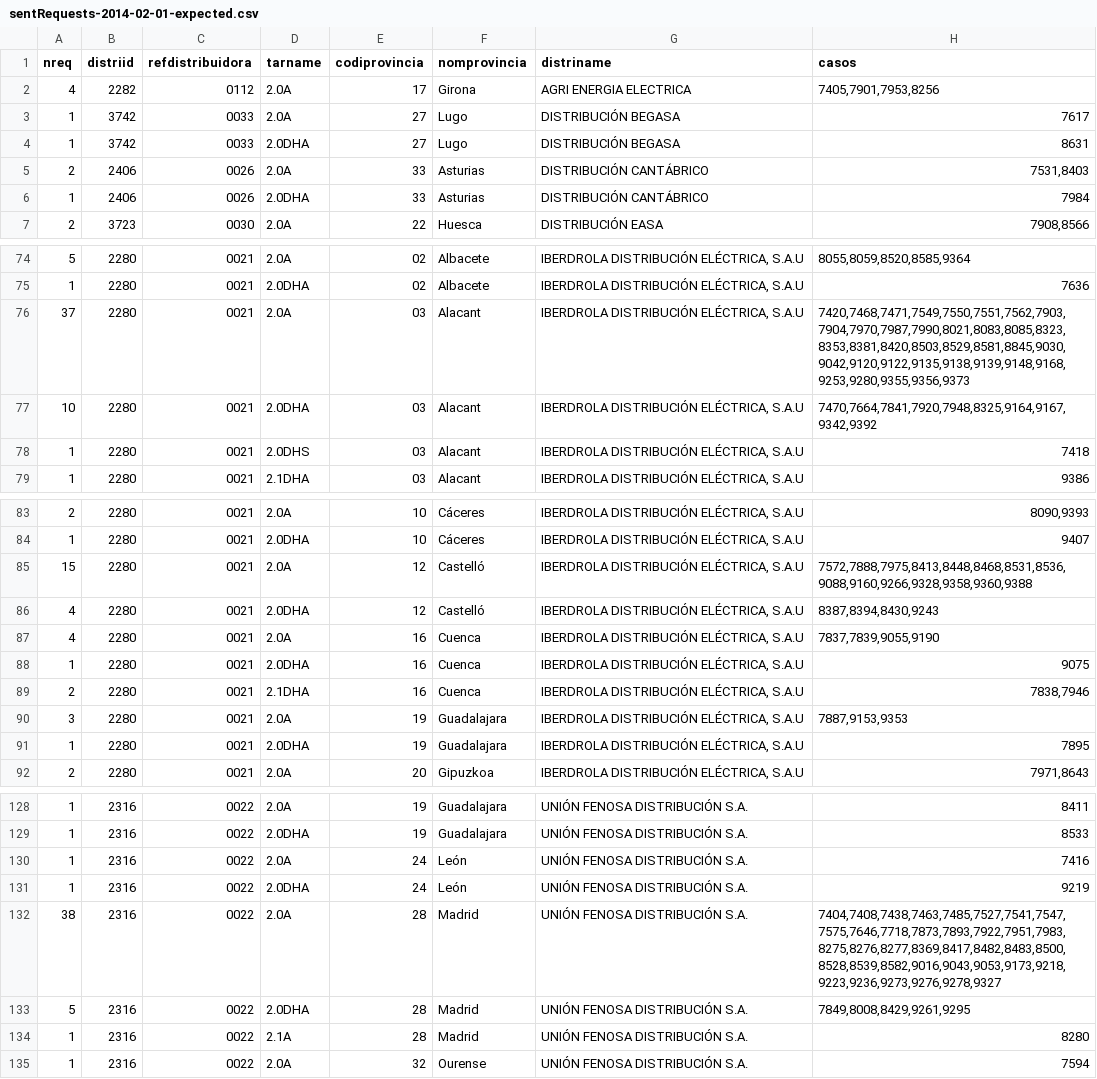
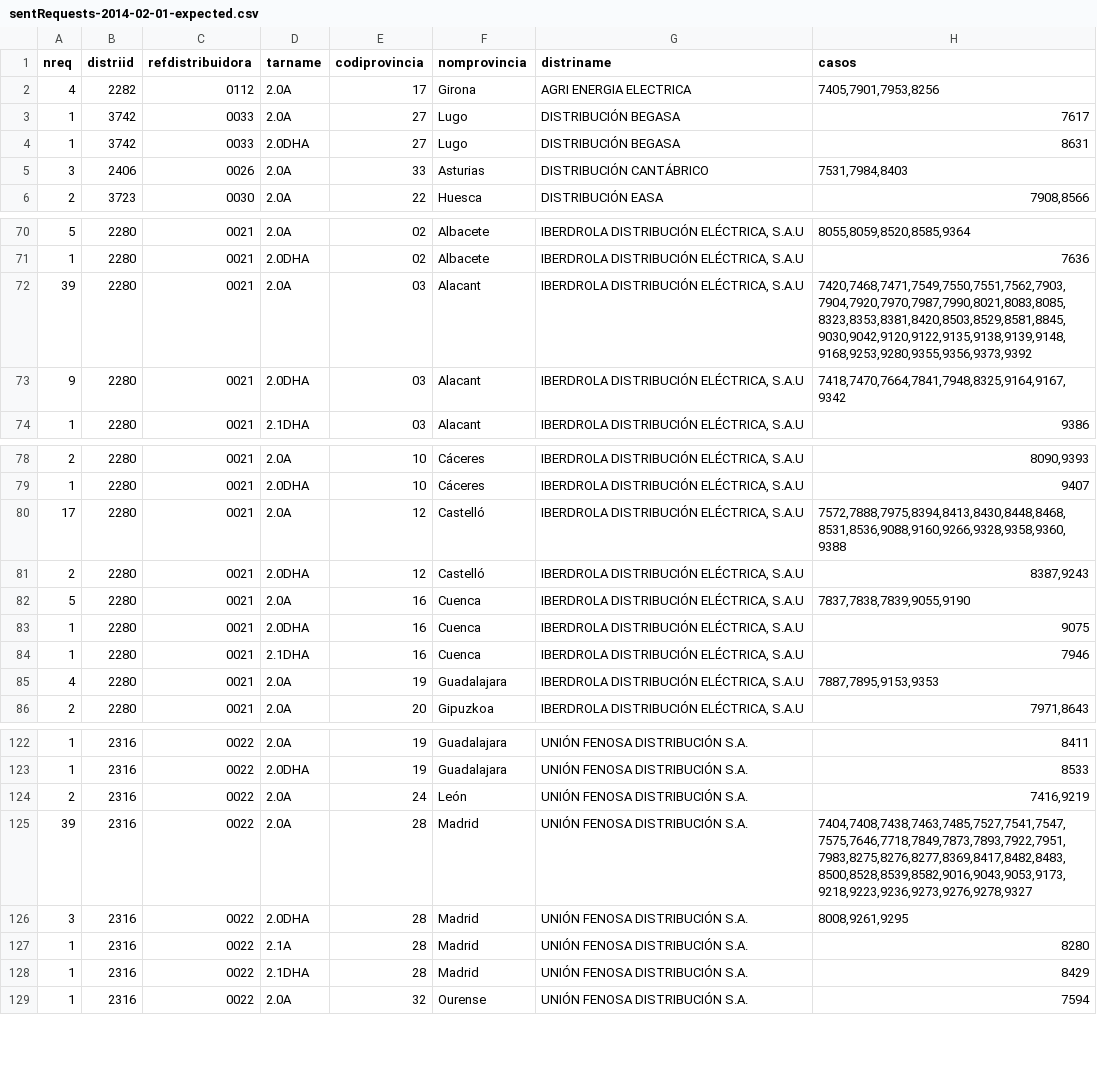
Before and after one commit to Som-Energia/informe-ocsum, a CSV file: b2bdata/sentRequests-2014-02-01-expected.csv, drawn as a sheet; only a part is shown, gaps mark what is left out; the diff covers the shown part only.

```diff
--- a/b2bdata/sentRequests-2014-02-01-expected.csv
+++ b/b2bdata/sentRequests-2014-02-01-expected.csv
@@ -4,4 +4,3 @@ nreq	distriid	refdistribuidora	tarname	codiprovincia	nomprovincia	distriname	cas
 1	3742	0033	2.0DHA	27	Lugo	DISTRIBUCIÓN BEGASA	8631
-2	2406	0026	2.0A	33	Asturias	DISTRIBUCIÓN CANTÁBRICO	7531,8403
-1	2406	0026	2.0DHA	33	Asturias	DISTRIBUCIÓN CANTÁBRICO	7984
+3	2406	0026	2.0A	33	Asturias	DISTRIBUCIÓN CANTÁBRICO	7531,7984,8403
 2	3723	0030	2.0A	22	Huesca	DISTRIBUCIÓN EASA	7908,8566
@@ -75,5 +71,4 @@ nreq	distriid	refdistribuidora	tarname	codiprovincia	nomprovincia	distriname	cas
 1	2280	0021	2.0DHA	02	Albacete	IBERDROLA DISTRIBUCIÓN ELÉCTRICA, S.A.U	7636
-37	2280	0021	2.0A	03	Alacant	IBERDROLA DISTRIBUCIÓN ELÉCTRICA, S.A.U	7420,7468,7471,7549,7550,7551,7562,7903,7904,7970,7987,7990,8021,8083,8085,8323,8353,8381,8420,8503,8529,8581,8845,9030,9042,9120,9122,9135,9138,9139,9148,9168,9253,9280,9355,9356,9373
-10	2280	0021	2.0DHA	03	Alacant	IBERDROLA DISTRIBUCIÓN ELÉCTRICA, S.A.U	7470,7664,7841,7920,7948,8325,9164,9167,9342,9392
-1	2280	0021	2.0DHS	03	Alacant	IBERDROLA DISTRIBUCIÓN ELÉCTRICA, S.A.U	7418
+39	2280	0021	2.0A	03	Alacant	IBERDROLA DISTRIBUCIÓN ELÉCTRICA, S.A.U	7420,7468,7471,7549,7550,7551,7562,7903,7904,7920,7970,7987,7990,8021,8083,8085,8323,8353,8381,8420,8503,8529,8581,8845,9030,9042,9120,9122,9135,9138,9139,9148,9168,9253,9280,9355,9356,9373,9392
+9	2280	0021	2.0DHA	03	Alacant	IBERDROLA DISTRIBUCIÓN ELÉCTRICA, S.A.U	7418,7470,7664,7841,7948,8325,9164,9167,9342
 1	2280	0021	2.1DHA	03	Alacant	IBERDROLA DISTRIBUCIÓN ELÉCTRICA, S.A.U	9386
@@ -84,9 +79,8 @@ nreq	distriid	refdistribuidora	tarname	codiprovincia	nomprovincia	distriname	cas
 1	2280	0021	2.0DHA	10	Cáceres	IBERDROLA DISTRIBUCIÓN ELÉCTRICA, S.A.U	9407
-15	2280	0021	2.0A	12	Castelló	IBERDROLA DISTRIBUCIÓN ELÉCTRICA, S.A.U	7572,7888,7975,8413,8448,8468,8531,8536,9088,9160,9266,9328,9358,9360,9388
-4	2280	0021	2.0DHA	12	Castelló	IBERDROLA DISTRIBUCIÓN ELÉCTRICA, S.A.U	8387,8394,8430,9243
-4	2280	0021	2.0A	16	Cuenca	IBERDROLA DISTRIBUCIÓN ELÉCTRICA, S.A.U	7837,7839,9055,9190
+17	2280	0021	2.0A	12	Castelló	IBERDROLA DISTRIBUCIÓN ELÉCTRICA, S.A.U	7572,7888,7975,8394,8413,8430,8448,8468,8531,8536,9088,9160,9266,9328,9358,9360,9388
+2	2280	0021	2.0DHA	12	Castelló	IBERDROLA DISTRIBUCIÓN ELÉCTRICA, S.A.U	8387,9243
+5	2280	0021	2.0A	16	Cuenca	IBERDROLA DISTRIBUCIÓN ELÉCTRICA, S.A.U	7837,7838,7839,9055,9190
 1	2280	0021	2.0DHA	16	Cuenca	IBERDROLA DISTRIBUCIÓN ELÉCTRICA, S.A.U	9075
-2	2280	0021	2.1DHA	16	Cuenca	IBERDROLA DISTRIBUCIÓN ELÉCTRICA, S.A.U	7838,7946
-3	2280	0021	2.0A	19	Guadalajara	IBERDROLA DISTRIBUCIÓN ELÉCTRICA, S.A.U	7887,9153,9353
-1	2280	0021	2.0DHA	19	Guadalajara	IBERDROLA DISTRIBUCIÓN ELÉCTRICA, S.A.U	7895
+1	2280	0021	2.1DHA	16	Cuenca	IBERDROLA DISTRIBUCIÓN ELÉCTRICA, S.A.U	7946
+4	2280	0021	2.0A	19	Guadalajara	IBERDROLA DISTRIBUCIÓN ELÉCTRICA, S.A.U	7887,7895,9153,9353
 2	2280	0021	2.0A	20	Gipuzkoa	IBERDROLA DISTRIBUCIÓN ELÉCTRICA, S.A.U	7971,8643
@@ -129,7 +123,7 @@ nreq	distriid	refdistribuidora	tarname	codiprovincia	nomprovincia	distriname	cas
 1	2316	0022	2.0DHA	19	Guadalajara	UNIÓN FENOSA DISTRIBUCIÓN S.A.	8533
-1	2316	0022	2.0A	24	León	UNIÓN FENOSA DISTRIBUCIÓN S.A.	7416
-1	2316	0022	2.0DHA	24	León	UNIÓN FENOSA DISTRIBUCIÓN S.A.	9219
-38	2316	0022	2.0A	28	Madrid	UNIÓN FENOSA DISTRIBUCIÓN S.A.	7404,7408,7438,7463,7485,7527,7541,7547,7575,7646,7718,7873,7893,7922,7951,7983,8275,8276,8277,8369,8417,8482,8483,8500,8528,8539,8582,9016,9043,9053,9173,9218,9223,9236,9273,9276,9278,9327
-5	2316	0022	2.0DHA	28	Madrid	UNIÓN FENOSA DISTRIBUCIÓN S.A.	7849,8008,8429,9261,9295
+2	2316	0022	2.0A	24	León	UNIÓN FENOSA DISTRIBUCIÓN S.A.	7416,9219
+39	2316	0022	2.0A	28	Madrid	UNIÓN FENOSA DISTRIBUCIÓN S.A.	7404,7408,7438,7463,7485,7527,7541,7547,7575,7646,7718,7849,7873,7893,7922,7951,7983,8275,8276,8277,8369,8417,8482,8483,8500,8528,8539,8582,9016,9043,9053,9173,9218,9223,9236,9273,9276,9278,9327
+3	2316	0022	2.0DHA	28	Madrid	UNIÓN FENOSA DISTRIBUCIÓN S.A.	8008,9261,9295
 1	2316	0022	2.1A	28	Madrid	UNIÓN FENOSA DISTRIBUCIÓN S.A.	8280
+1	2316	0022	2.1DHA	28	Madrid	UNIÓN FENOSA DISTRIBUCIÓN S.A.	8429
 1	2316	0022	2.0A	32	Ourense	UNIÓN FENOSA DISTRIBUCIÓN S.A.	7594
```
Also changed, not shown: 1 added row, 4 removed rows and 62 edited cells elsewhere in this file, 2 other files.
